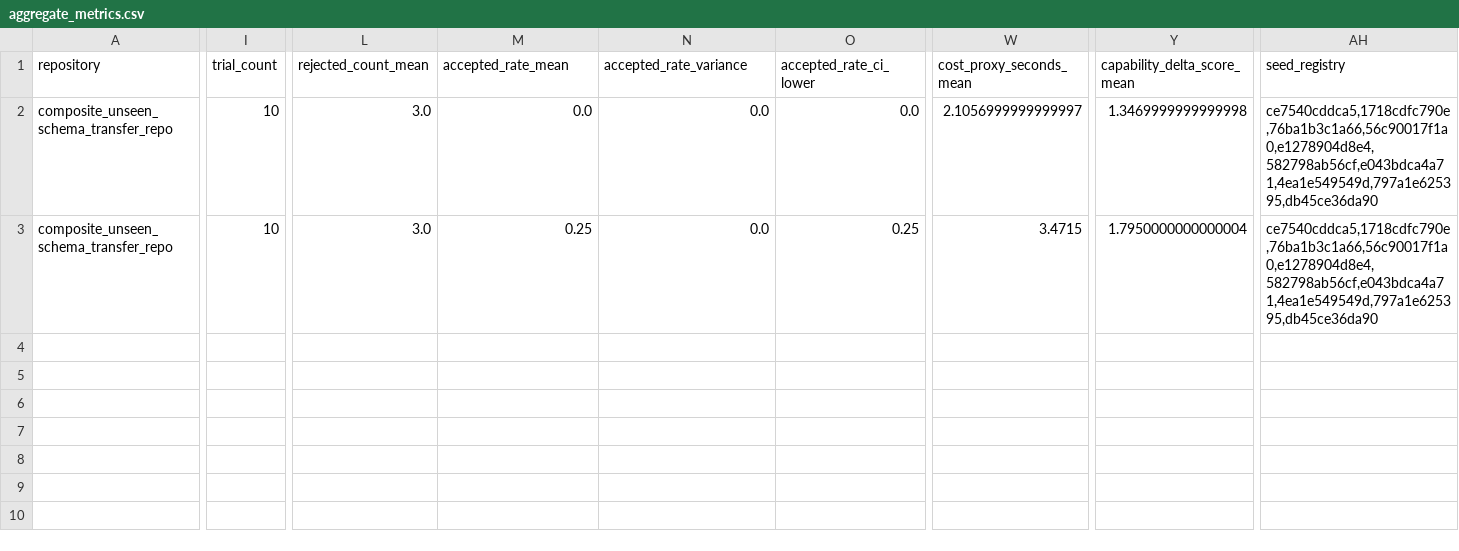
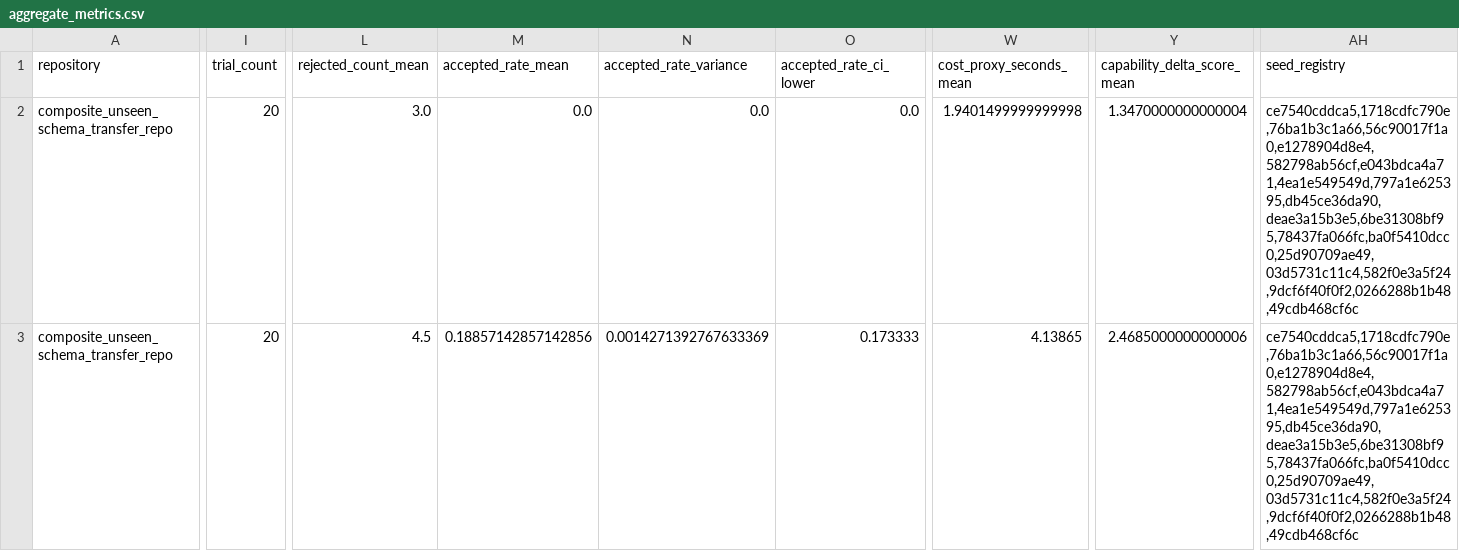
Before and after one commit to sunghunkwag/self-improving-research-kernel, a CSV file: reports/rsi_experiments/unseen_multi_transfer/latest/aggregate_metrics.csv, drawn as a sheet; only a part is shown, gaps mark what is left out; the diff covers the shown part only; the diff names each change by its address in the sheet, - before the commit and + after, or states it on an @@ line.

```diff
--- a/reports/rsi_experiments/unseen_multi_transfer/latest/aggregate_metrics.csv
+++ b/reports/rsi_experiments/unseen_multi_transfer/latest/aggregate_metrics.csv
-I2:I3 (trial_count): 10
+I2:I3 (trial_count): 20
-W2 (cost_proxy_seconds_mean): 2.1056999999999997
+W2 (cost_proxy_seconds_mean): 1.9401499999999998
-Y2 (capability_delta_score_mean): 1.3469999999999998
+Y2 (capability_delta_score_mean): 1.3470000000000004
-AH2:AH3 (seed_registry): ce7540cddca5,1718cdfc790e,76ba1b3c1a66,56c90017f1a0,e1278904d8e4,582798ab56cf,e043bdca4a71,4ea1e549549d,797a1e625395,db45ce36da90
+AH2:AH3 (seed_registry): ce7540cddca5,1718cdfc790e,76ba1b3c1a66,56c90017f1a0,e1278904d8e4,582798ab56cf,e043bdca4a71,4ea1e549549d,797a1e625395,db45ce36da90,deae3a15b3e5,6be31308bf95,78437fa066fc,ba0f5410dcc0,25d90709ae49,03d5731c11c4,582f0e3a5f24,9dcf6f40f0f2,0266288b1b48,49cdb468cf6c
-L3 (rejected_count_mean): 3.0
+L3 (rejected_count_mean): 4.5
-M3 (accepted_rate_mean): 0.25
+M3 (accepted_rate_mean): 0.18857142857142856
-N3 (accepted_rate_variance): 0.0
+N3 (accepted_rate_variance): 0.0014271392767633369
-O3 (accepted_rate_ci_lower): 0.25
+O3 (accepted_rate_ci_lower): 0.173333
-W3 (cost_proxy_seconds_mean): 3.4715
+W3 (cost_proxy_seconds_mean): 4.13865
-Y3 (capability_delta_score_mean): 1.7950000000000004
+Y3 (capability_delta_score_mean): 2.4685000000000006
```
Also changed, not shown: 3 edited cells elsewhere in this file, reports/rsi_experiments/unseen_multi_transfer/latest/baseline_comparison.csv, 9 other files.
